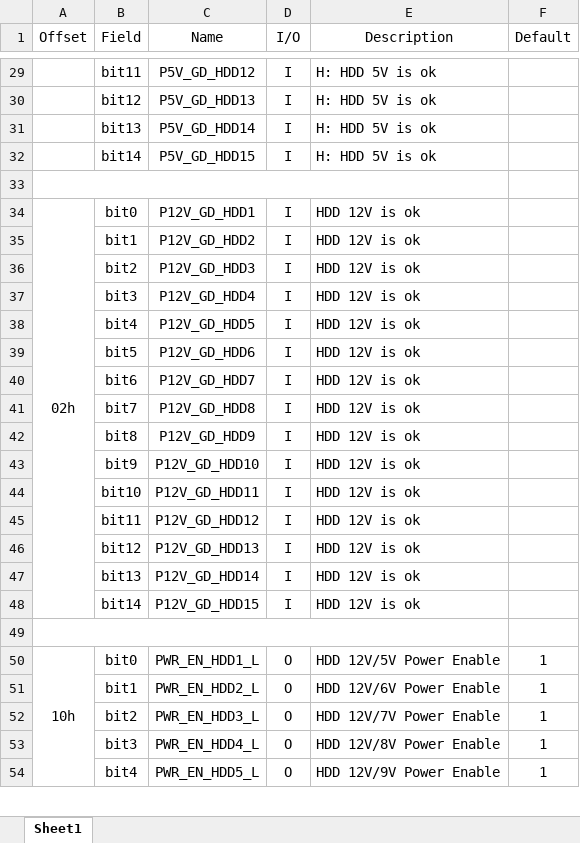
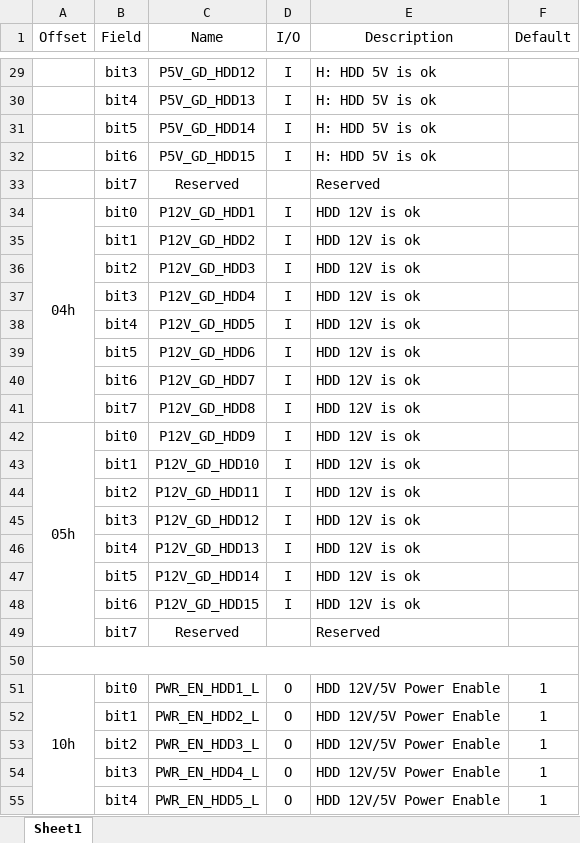
Before and after one commit to duyu80/hattrick, an Excel workbook: DOC/register map.xlsx, sheet Sheet1, drawn as a sheet; only a part is shown, gaps mark what is left out; values as stored, in another font and other column widths than the file's, no borders; removed rows and columns are numbered as before the commit, all else as after; the diff covers the shown part only; the diff names each change by its address in the sheet, - before the commit and + after, or states it on an @@ line.

```diff
--- a/DOC/register map.xlsx (sheet Sheet1)
+++ b/DOC/register map.xlsx (sheet Sheet1)
-B29 (Field): bit11
+B29 (Field): bit3
-B30 (Field): bit12
+B30 (Field): bit4
-B31 (Field): bit13
+B31 (Field): bit5
-B32 (Field): bit14
+B32 (Field): bit6
-A33:E33 merged
-row 33: (empty)
+row 33:  | bit7 | Reserved |  | Reserved
-A34 (Offset): 02h
+A34 (Offset): 04h
-A34:A48 merged
+A34:A41 merged
-A42 (Offset): (empty)
+A42 (Offset): 05h
+A42:A49 merged
-B42 (Field): bit8
+B42 (Field): bit0
-B43 (Field): bit9
+B43 (Field): bit1
-B44 (Field): bit10
+B44 (Field): bit2
-B45 (Field): bit11
+B45 (Field): bit3
-B46 (Field): bit12
+B46 (Field): bit4
-B47 (Field): bit13
+B47 (Field): bit5
-B48 (Field): bit14
+B48 (Field): bit6
+row 49:  | bit7 | Reserved |  | Reserved
-A49:E49 merged
+A50:F50 merged
-A50:A64 merged
+A51:A58 merged
-E52 (Description): HDD 12V/6V Power Enable
+E52 (Description): HDD 12V/5V Power Enable
-E53 (Description): HDD 12V/7V Power Enable
+E53 (Description): HDD 12V/5V Power Enable
-E54 (Description): HDD 12V/8V Power Enable
+E54 (Description): HDD 12V/5V Power Enable
-E55 (Description): HDD 12V/9V Power Enable
+E55 (Description): HDD 12V/5V Power Enable
```
Also changed, not shown: 10 added rows, 65 edited cells and merged cells elsewhere in this sheet, 2 other files.
